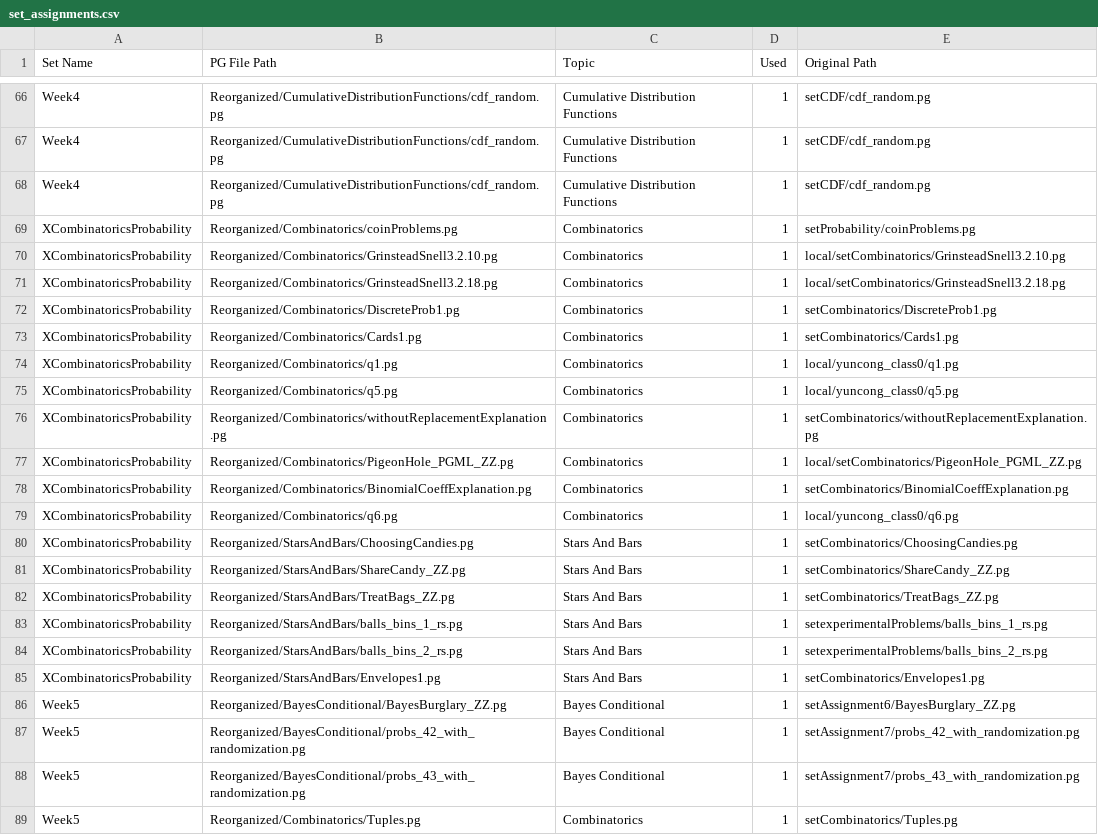
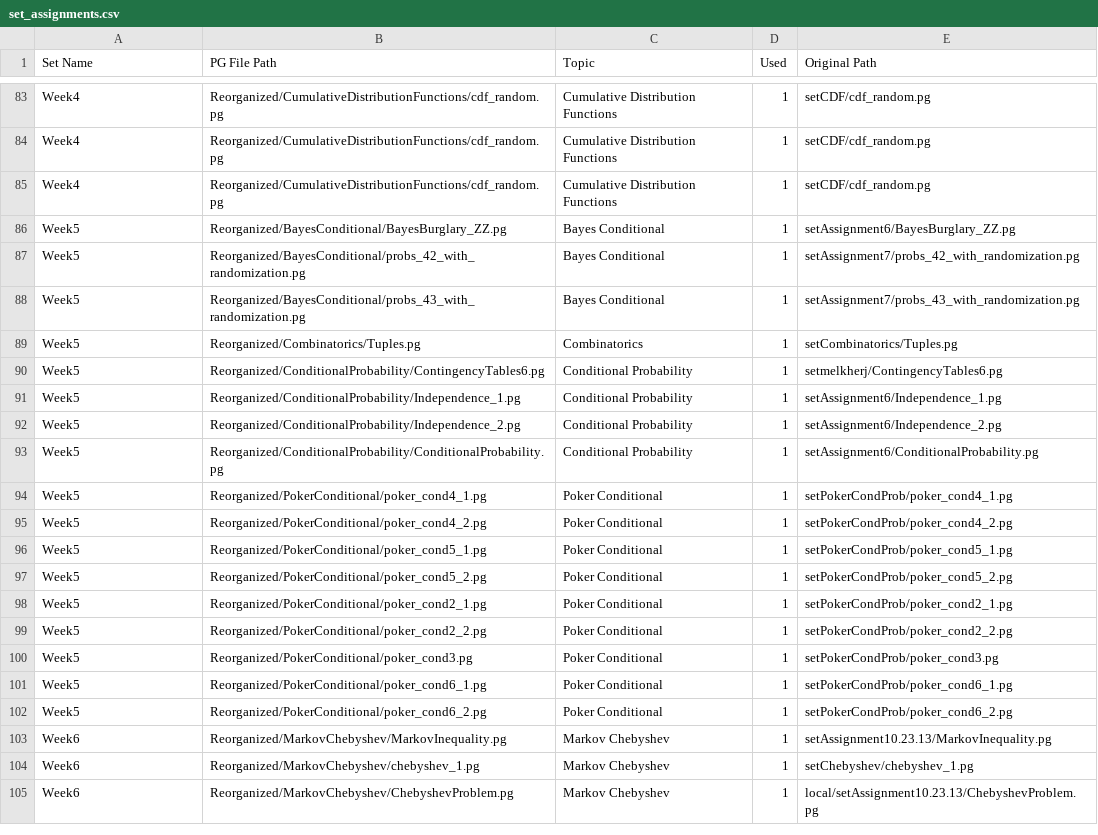
Before and after one commit to cse103/Administrative_Code, a CSV file: set_assignments.csv, drawn as a sheet; only a part is shown, gaps mark what is left out; the shorter side is filled out with more unchanged rows; the diff covers the shown part only.

Commit message:
Move other combinatorics problems into Week 3.

```diff
--- a/set_assignments.csv
+++ b/set_assignments.csv
@@ -68,19 +85,2 @@ Week4,Reorganized/CumulativeDistributionFunctions/cdf_random.pg,Cumulative Distr
 Week4,Reorganized/CumulativeDistributionFunctions/cdf_random.pg,Cumulative Distribution Functions,1,setCDF/cdf_random.pg
-XCombinatoricsProbability,Reorganized/Combinatorics/coinProblems.pg,Combinatorics,1,setProbability/coinProblems.pg
-XCombinatoricsProbability,Reorganized/Combinatorics/GrinsteadSnell3.2.10.pg,Combinatorics,1,local/setCombinatorics/GrinsteadSnell3.2.10.pg
-XCombinatoricsProbability,Reorganized/Combinatorics/GrinsteadSnell3.2.18.pg,Combinatorics,1,local/setCombinatorics/GrinsteadSnell3.2.18.pg
-XCombinatoricsProbability,Reorganized/Combinatorics/DiscreteProb1.pg,Combinatorics,1,setCombinatorics/DiscreteProb1.pg
-XCombinatoricsProbability,Reorganized/Combinatorics/Cards1.pg,Combinatorics,1,setCombinatorics/Cards1.pg
-XCombinatoricsProbability,Reorganized/Combinatorics/q1.pg,Combinatorics,1,local/yuncong_class0/q1.pg
-XCombinatoricsProbability,Reorganized/Combinatorics/q5.pg,Combinatorics,1,local/yuncong_class0/q5.pg
-XCombinatoricsProbability,Reorganized/Combinatorics/withoutReplacementExplanation.pg,Combinatorics,1,setCombinatorics/withoutReplacementExplanation.pg
-XCombinatoricsProbability,Reorganized/Combinatorics/PigeonHole_PGML_ZZ.pg,Combinatorics,1,local/setCombinatorics/PigeonHole_PGML_ZZ.pg
-XCombinatoricsProbability,Reorganized/Combinatorics/BinomialCoeffExplanation.pg,Combinatorics,1,setCombinatorics/BinomialCoeffExplanation.pg
-XCombinatoricsProbability,Reorganized/Combinatorics/q6.pg,Combinatorics,1,local/yuncong_class0/q6.pg
-XCombinatoricsProbability,Reorganized/StarsAndBars/ChoosingCandies.pg,Stars And Bars,1,setCombinatorics/ChoosingCandies.pg
-XCombinatoricsProbability,Reorganized/StarsAndBars/ShareCandy_ZZ.pg,Stars And Bars,1,setCombinatorics/ShareCandy_ZZ.pg
-XCombinatoricsProbability,Reorganized/StarsAndBars/TreatBags_ZZ.pg,Stars And Bars,1,setCombinatorics/TreatBags_ZZ.pg
-XCombinatoricsProbability,Reorganized/StarsAndBars/balls_bins_1_rs.pg,Stars And Bars,1,setexperimentalProblems/balls_bins_1_rs.pg
-XCombinatoricsProbability,Reorganized/StarsAndBars/balls_bins_2_rs.pg,Stars And Bars,1,setexperimentalProblems/balls_bins_2_rs.pg
-XCombinatoricsProbability,Reorganized/StarsAndBars/Envelopes1.pg,Stars And Bars,1,setCombinatorics/Envelopes1.pg
 Week5,Reorganized/BayesConditional/BayesBurglary_ZZ.pg,Bayes Conditional,1,setAssignment6/BayesBurglary_ZZ.pg
```
Also changed, not shown: 17 added rows elsewhere in this file.
